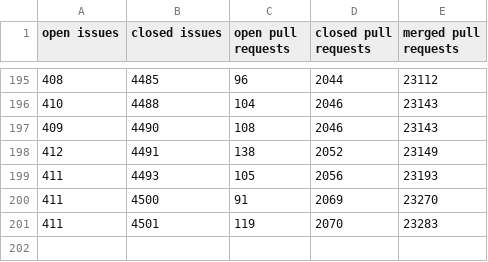
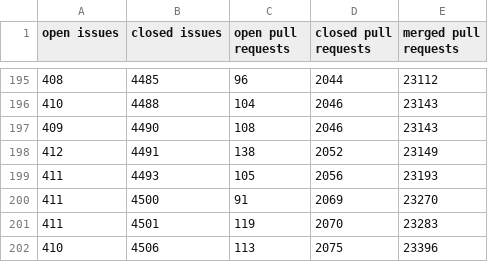
Before and after one commit to jeremymccurdy-redspace/ProjectTaggingTest, a CSV file: data/octokit.csv, drawn as a sheet; only a part is shown, gaps mark what is left out; the diff names each change by its address in the sheet, - before the commit and + after, or states it on an @@ line.

```diff
--- a/data/octokit.csv
+++ b/data/octokit.csv
+row 202: 410 | 4506 | 113 | 2075 | 23396
```
